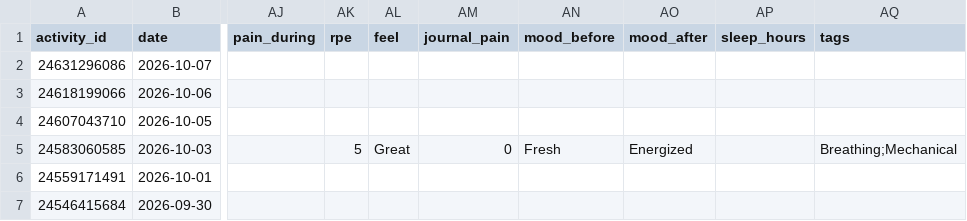
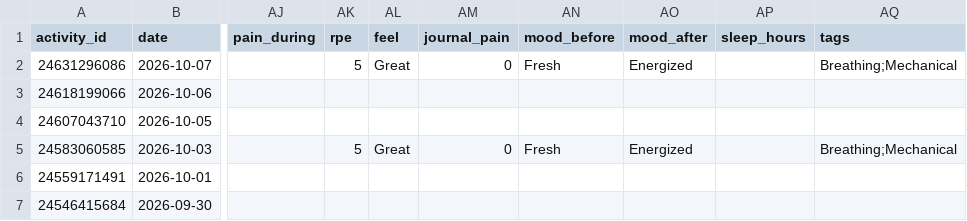
Before and after one commit to hutcheew/health-dashboard, a CSV file: activities.csv, drawn as a sheet; only a part is shown, gaps mark what is left out; the diff names each change by its address in the sheet, - before the commit and + after, or states it on an @@ line.

```diff
--- a/activities.csv
+++ b/activities.csv
-AK2 (rpe): (empty)
+AK2 (rpe): 5
-AL2 (feel): (empty)
+AL2 (feel): Great
-AM2 (journal_pain): (empty)
+AM2 (journal_pain): 0
-AN2 (mood_before): (empty)
+AN2 (mood_before): Fresh
-AO2 (mood_after): (empty)
+AO2 (mood_after): Energized
-AQ2 (tags): (empty)
+AQ2 (tags): Breathing;Mechanical
```
Also changed, not shown: pain_log.csv, 3 other files.
